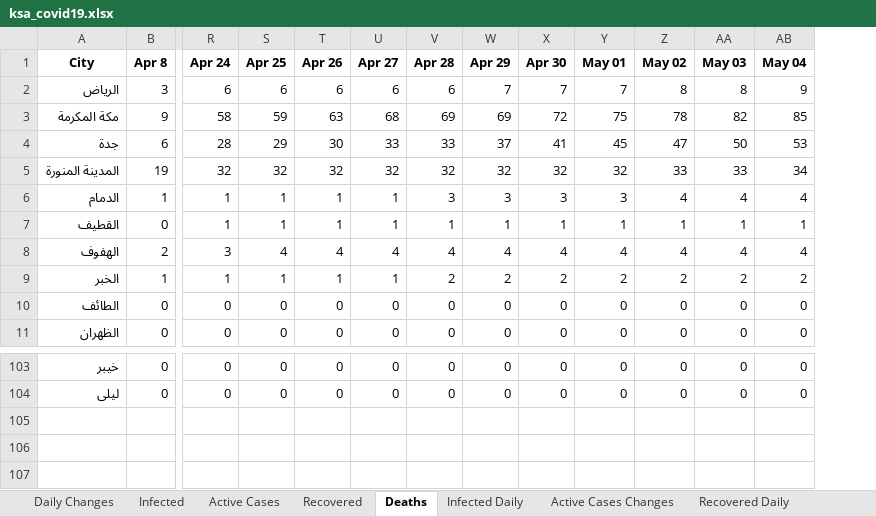
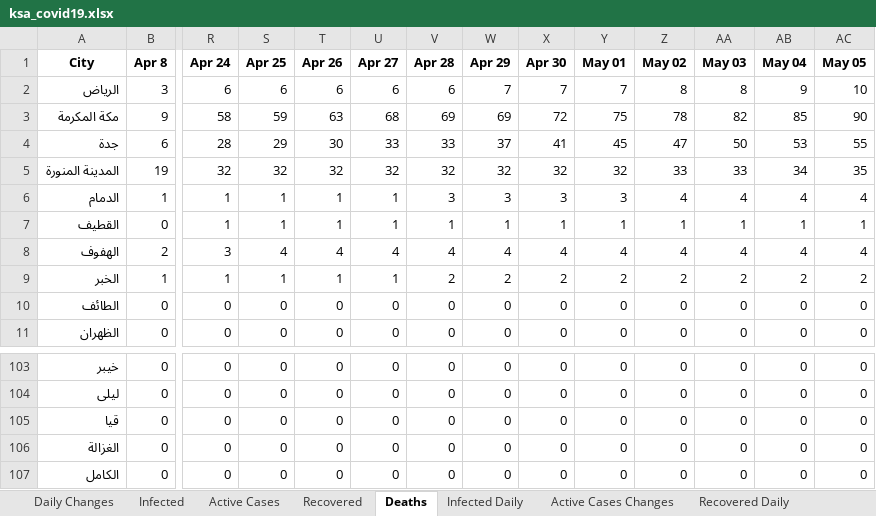
Before and after one commit to MohammedAlawami/Saudi-Arabia-COVID-19-Dashboard-Scraping, an Excel workbook: ksa_covid19.xlsx, sheet Deaths, drawn as a sheet; only a part is shown, gaps mark what is left out; values as stored, in another font and other column widths than the file's, no borders; rows hold the shown columns only; the diff names each change by its address in the sheet, - before the commit and + after, or states it on an @@ line.

```diff
--- a/ksa_covid19.xlsx (sheet Deaths)
+++ b/ksa_covid19.xlsx (sheet Deaths)
+column AC (May 05), rows 2-11: 10 | 90 | 55 | 35 | 4 | 1 | 4 | 2 | 0 | 0; rows 103-104: 0 | 0
+row 105: قيا | 0 | 0 | 0 | 0 | 0 | 0 | 0 | 0 | 0 | 0 | 0 | 0 | 0
+row 106: الغزالة | 0 | 0 | 0 | 0 | 0 | 0 | 0 | 0 | 0 | 0 | 0 | 0 | 0
+row 107: الكامل | 0 | 0 | 0 | 0 | 0 | 0 | 0 | 0 | 0 | 0 | 0 | 0 | 0
```
Also changed, not shown: sheet Daily Changes, sheet Recovered, sheet Active Cases, sheet Infected, sheet Recovered Daily, sheet Death Daily, 2 more sheets.
